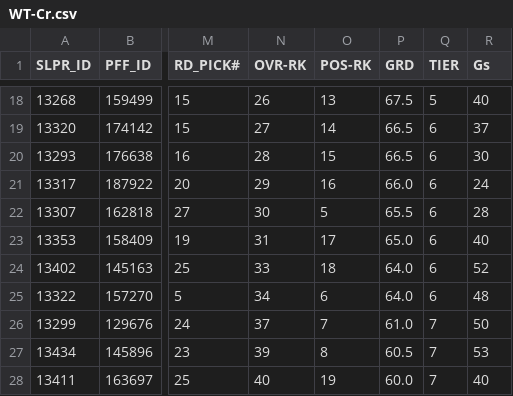
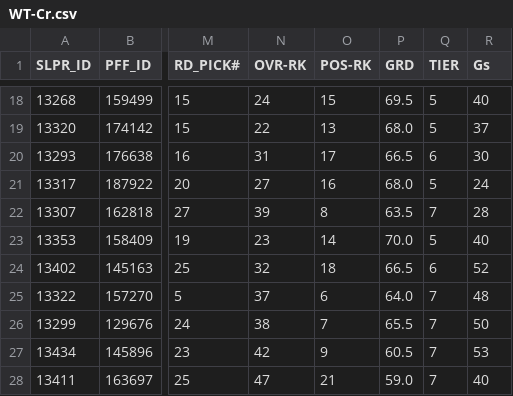
Before and after one commit to oboczarski/DH-P3, a CSV file: DH_P2.53/data/CFB-26Class_CrStats/WT-Cr.csv, drawn as a sheet; only a part is shown, gaps mark what is left out; the diff covers the shown part only; the diff names each change by its address in the sheet, - before the commit and + after, or states it on an @@ line.

```diff
--- a/DH_P2.53/data/CFB-26Class_CrStats/WT-Cr.csv
+++ b/DH_P2.53/data/CFB-26Class_CrStats/WT-Cr.csv
-N18 (OVR-RK): 26
+N18 (OVR-RK): 24
-O18 (POS-RK): 13
+O18 (POS-RK): 15
-P18 (GRD): 67.5
+P18 (GRD): 69.5
-N19 (OVR-RK): 27
+N19 (OVR-RK): 22
-O19 (POS-RK): 14
+O19 (POS-RK): 13
-P19 (GRD): 66.5
+P19 (GRD): 68.0
-Q19 (TIER): 6
+Q19 (TIER): 5
-N20 (OVR-RK): 28
+N20 (OVR-RK): 31
-O20 (POS-RK): 15
+O20 (POS-RK): 17
-N21 (OVR-RK): 29
+N21 (OVR-RK): 27
-P21 (GRD): 66.0
+P21 (GRD): 68.0
-Q21 (TIER): 6
+Q21 (TIER): 5
-N22 (OVR-RK): 30
+N22 (OVR-RK): 39
-O22 (POS-RK): 5
+O22 (POS-RK): 8
-P22 (GRD): 65.5
+P22 (GRD): 63.5
-Q22 (TIER): 6
+Q22 (TIER): 7
-N23 (OVR-RK): 31
+N23 (OVR-RK): 23
-O23 (POS-RK): 17
+O23 (POS-RK): 14
-P23 (GRD): 65.0
+P23 (GRD): 70.0
-Q23 (TIER): 6
+Q23 (TIER): 5
-N24 (OVR-RK): 33
+N24 (OVR-RK): 32
-P24 (GRD): 64.0
+P24 (GRD): 66.5
-N25 (OVR-RK): 34
+N25 (OVR-RK): 37
-Q25 (TIER): 6
+Q25 (TIER): 7
-N26 (OVR-RK): 37
+N26 (OVR-RK): 38
-P26 (GRD): 61.0
+P26 (GRD): 65.5
-N27 (OVR-RK): 39
+N27 (OVR-RK): 42
-O27 (POS-RK): 8
+O27 (POS-RK): 9
-N28 (OVR-RK): 40
+N28 (OVR-RK): 47
-O28 (POS-RK): 19
+O28 (POS-RK): 21
-P28 (GRD): 60.0
+P28 (GRD): 59.0
```
Also changed, not shown: 1 added row and 104 edited cells elsewhere in this file, DH_P2.53/data/CFB-26Class_CrStats/QB-Cr.csv, DH_P2.53/data/CFB-26Class_CrStats/RB-Cr.csv.
